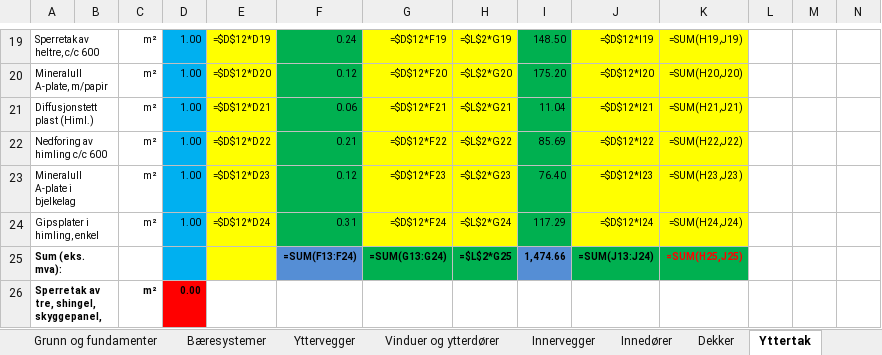
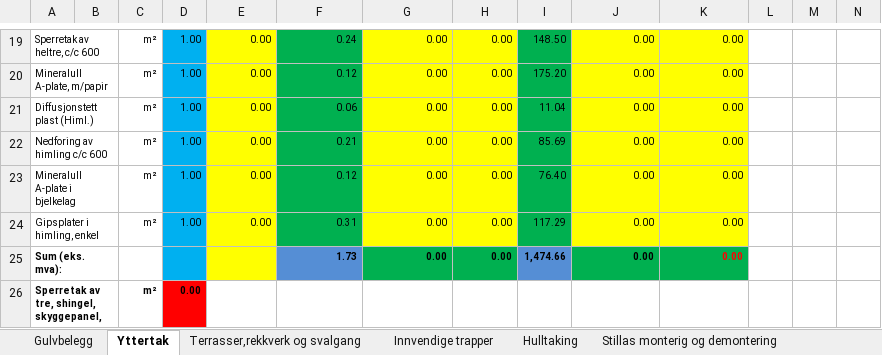
Before and after one commit to BenasVasiliauskas/Bygg_kalk, an Excel workbook: Nauja skaiciuokle Originalas 19.01.2023 (1).xlsx, sheet Yttertak, drawn as a sheet; only a part is shown, gaps mark what is left out; values as stored, in another font and other column widths than the file's, no borders; formulas without a stored value are shown as written; removed rows and columns are numbered as before the commit, all else as after; the diff covers the shown part only; the diff names each change by its address in the sheet, - before the commit and + after, or states it on an @@ line.

```diff
--- a/Nauja skaiciuokle Originalas 19.01.2023 (1).xlsx (sheet Yttertak)
+++ b/Nauja skaiciuokle Originalas 19.01.2023 (1).xlsx (sheet Yttertak)
+sheet tab: Gulvbelegg
-E19: =$D$12*D19
+E19: 0.00
-G19: =$D$12*F19
+G19: 0.00
-H19: =$L$2*G19
+H19: 0.00
-J19: =$D$12*I19
+J19: 0.00
-K19: =SUM(H19,J19)
+K19: 0.00
-E20: =$D$12*D20
+E20: 0.00
-G20: =$D$12*F20
+G20: 0.00
-H20: =$L$2*G20
+H20: 0.00
-J20: =$D$12*I20
+J20: 0.00
-K20: =SUM(H20,J20)
+K20: 0.00
-E21: =$D$12*D21
+E21: 0.00
-G21: =$D$12*F21
+G21: 0.00
-H21: =$L$2*G21
+H21: 0.00
-J21: =$D$12*I21
+J21: 0.00
-K21: =SUM(H21,J21)
+K21: 0.00
-E22: =$D$12*D22
+E22: 0.00
-G22: =$D$12*F22
+G22: 0.00
-H22: =$L$2*G22
+H22: 0.00
-J22: =$D$12*I22
+J22: 0.00
-K22: =SUM(H22,J22)
+K22: 0.00
-E23: =$D$12*D23
+E23: 0.00
-G23: =$D$12*F23
+G23: 0.00
-H23: =$L$2*G23
+H23: 0.00
-J23: =$D$12*I23
+J23: 0.00
-K23: =SUM(H23,J23)
+K23: 0.00
-E24: =$D$12*D24
+E24: 0.00
-G24: =$D$12*F24
+G24: 0.00
-H24: =$L$2*G24
+H24: 0.00
-J24: =$D$12*I24
+J24: 0.00
-K24: =SUM(H24,J24)
+K24: 0.00
-row 25: Sum (eks. mva): |  |  |  |  | =SUM(F13:F24) | =SUM(G13:G24) | =$L$2*G25 | 1,474.66 | =SUM(J13:J24) | =SUM(H25,J25)
+row 25: Sum (eks. mva): |  |  |  |  | 1.73 | 0.00 | 0.00 | 1,474.66 | 0.00 | 0.00
```
Also changed, not shown: 95 added rows, 95 removed rows and 50 edited cells elsewhere in this sheet, sheet Yttervegger, sheet Dekker, sheet Innervegger, sheet Vinduer og ytterdører, sheet Terrasser,rekkverk og svalgang, sheet Maling, 12 more sheets, other sheet tabs, hidden cells, 4 other files.
